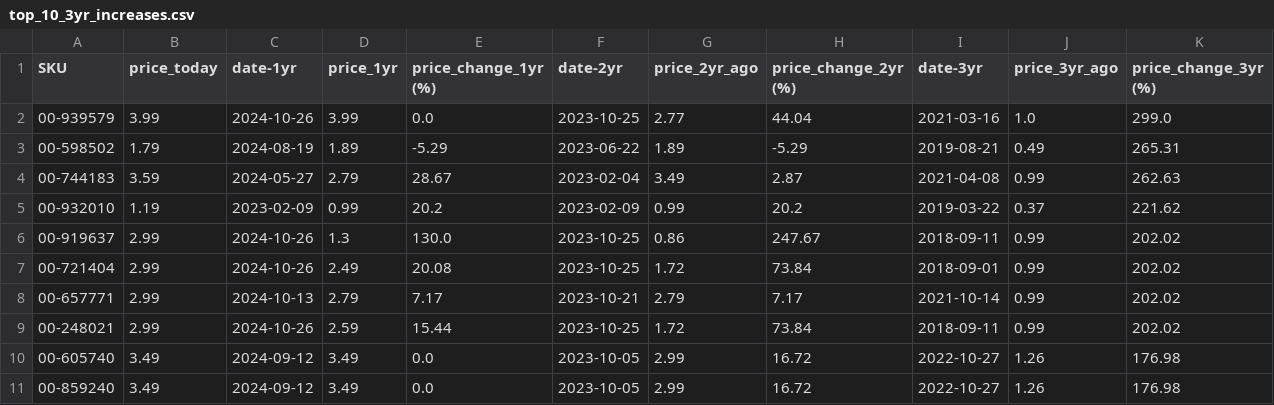
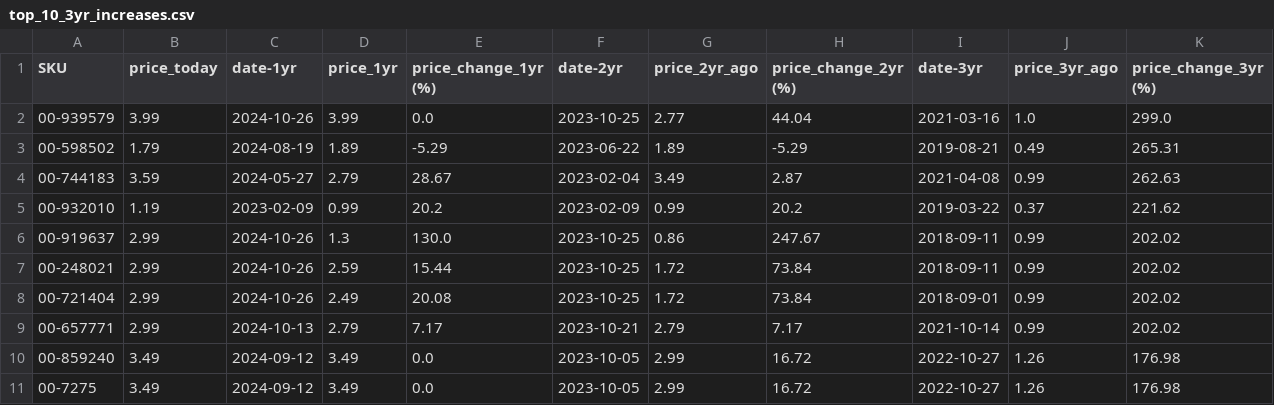
Before and after one commit to ultralazr/billatracker, a CSV file: analysis/top_10_3yr_increases.csv, drawn as a sheet.

```diff
--- a/analysis/top_10_3yr_increases.csv
+++ b/analysis/top_10_3yr_increases.csv
@@ -6,6 +6,6 @@ SKU,price_today,date-1yr,price_1yr,price_change_1yr (%),date-2yr,price_2yr_ago,p
 00-919637,2.99,2024-10-26,1.3,130.0,2023-10-25,0.86,247.67,2018-09-11,0.99,202.02
+00-248021,2.99,2024-10-26,2.59,15.44,2023-10-25,1.72,73.84,2018-09-11,0.99,202.02
 00-721404,2.99,2024-10-26,2.49,20.08,2023-10-25,1.72,73.84,2018-09-01,0.99,202.02
 00-657771,2.99,2024-10-13,2.79,7.17,2023-10-21,2.79,7.17,2021-10-14,0.99,202.02
-00-248021,2.99,2024-10-26,2.59,15.44,2023-10-25,1.72,73.84,2018-09-11,0.99,202.02
-00-605740,3.49,2024-09-12,3.49,0.0,2023-10-05,2.99,16.72,2022-10-27,1.26,176.98
 00-859240,3.49,2024-09-12,3.49,0.0,2023-10-05,2.99,16.72,2022-10-27,1.26,176.98
+00-7275,3.49,2024-09-12,3.49,0.0,2023-10-05,2.99,16.72,2022-10-27,1.26,176.98
```
Also changed, not shown: analysis/price_analysis.csv, analysis/top_10_2yr_increases.csv, 2 other files.
